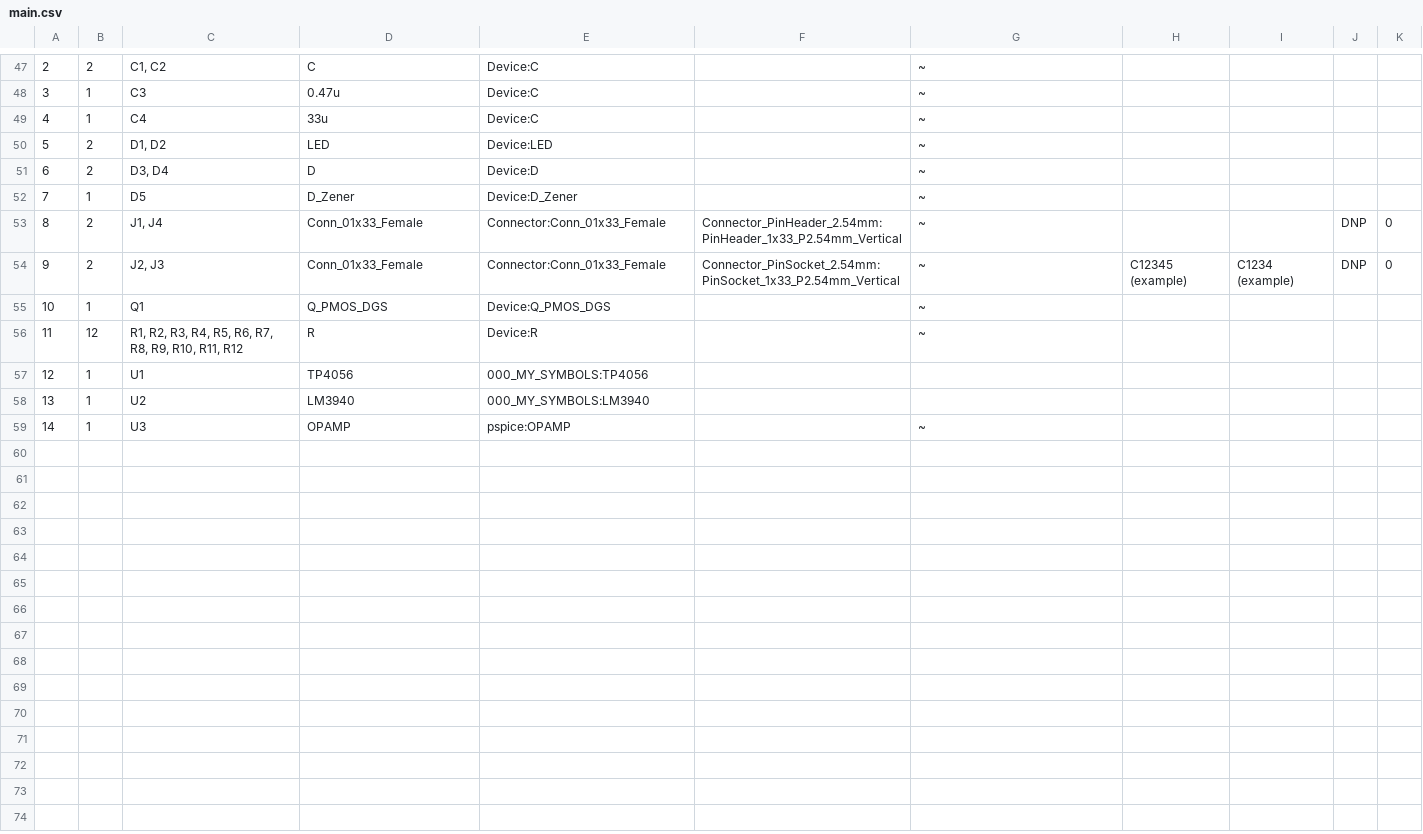
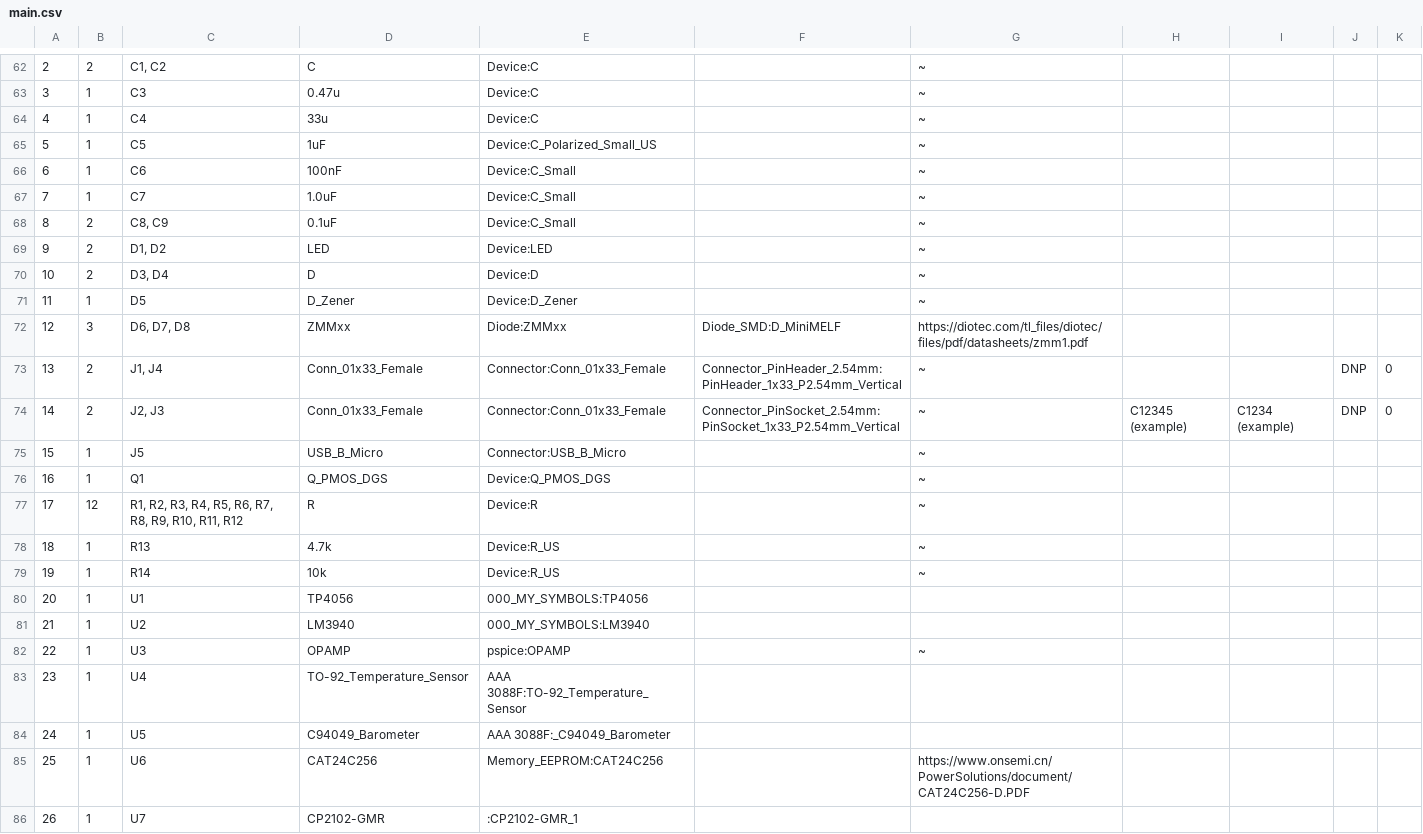
Before and after one commit to the-user-created/EEE3088F-Team-9, a CSV file: PCB/main/main.csv, drawn as a sheet; only a part is shown, gaps mark what is left out; addresses are those after the commit; the diff covers the shown part only; the diff names each change by its address in the sheet, - before the commit and + after, or states it on an @@ line.

```diff
--- a/PCB/main/main.csv
+++ b/PCB/main/main.csv
+row 65: 5 | 1 | C5 | 1uF | Device:C_Polarized_Small_US |  | ~
+row 66: 6 | 1 | C6 | 100nF | Device:C_Small |  | ~
+row 67: 7 | 1 | C7 | 1.0uF | Device:C_Small |  | ~
+row 68: 8 | 2 | C8, C9 | 0.1uF | Device:C_Small |  | ~
@@ column A renumbered between rows 69 and 82 @@
+row 72: 12 | 3 | D6, D7, D8 | ZMMxx | Diode:ZMMxx | Diode_SMD:D_MiniMELF | https://diotec.com/tl_files/diotec/files/pdf/datasheets/zmm1.pdf
+row 75: 15 | 1 | J5 | USB_B_Micro | Connector:USB_B_Micro |  | ~
+row 78: 18 | 1 | R13 | 4.7k | Device:R_US |  | ~
+row 79: 19 | 1 | R14 | 10k | Device:R_US |  | ~
+row 83: 23 | 1 | U4 | TO-92_Temperature_Sensor | AAA 3088F:TO-92_Temperature_Sensor
+row 84: 24 | 1 | U5 | C94049_Barometer | AAA 3088F:_C94049_Barometer
+row 85: 25 | 1 | U6 | CAT24C256 | Memory_EEPROM:CAT24C256 |  | https://www.onsemi.cn/PowerSolutions/document/CAT24C256-D.PDF
+row 86: 26 | 1 | U7 | CP2102-GMR | :CP2102-GMR_1
```
Also changed, not shown: 15 added rows and 5 edited cells elsewhere in this file, 12 other files.
